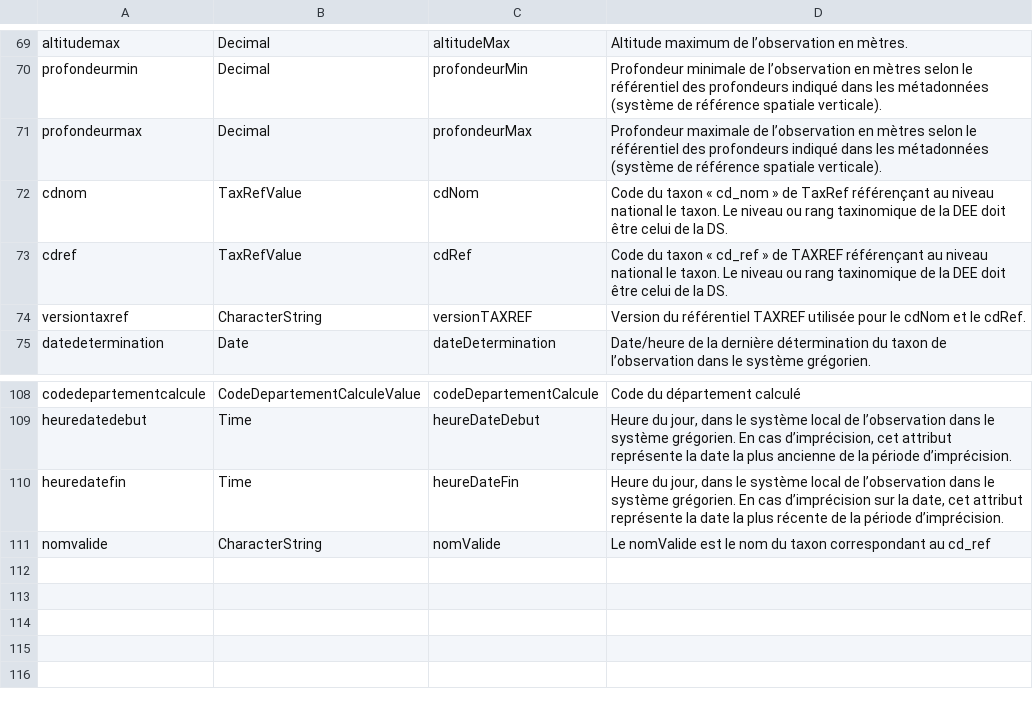
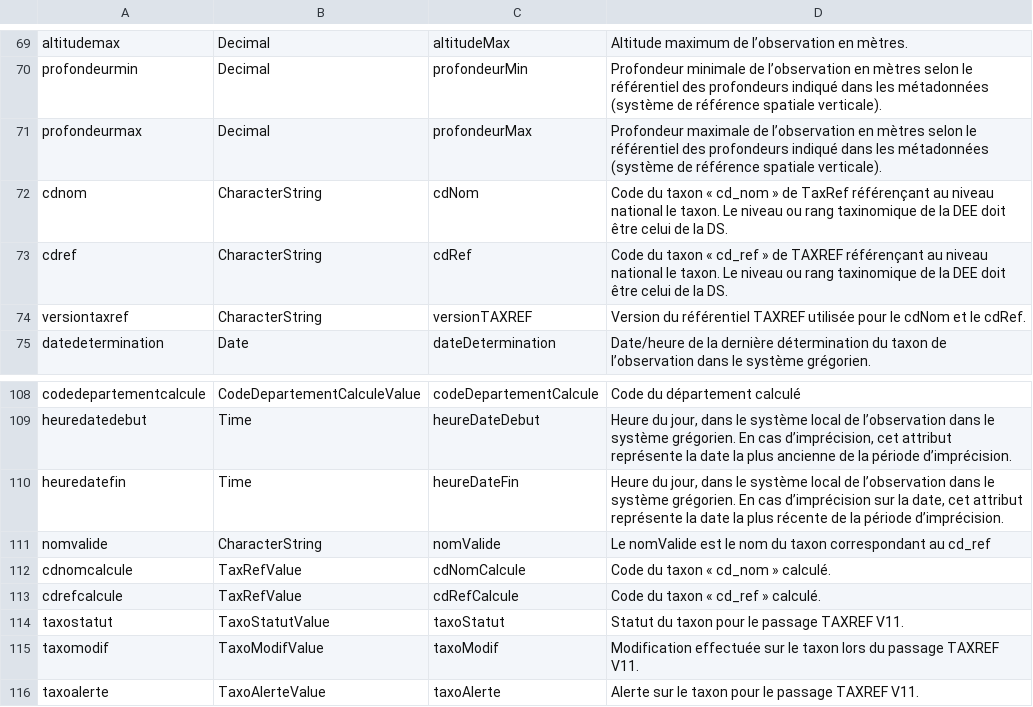
Before and after one commit to SINP-GINCO/ginco, a CSV file: database/init/metadata/data.csv, drawn as a sheet; only a part is shown, gaps mark what is left out; the diff names each change by its address in the sheet, - before the commit and + after, or states it on an @@ line.

Commit message:
#1434 : init database with TAXREF V11

```diff
--- a/database/init/metadata/data.csv
+++ b/database/init/metadata/data.csv
-B72:B73: TaxRefValue
+B72:B73: CharacterString
+row 112: cdnomcalcule | TaxRefValue | cdNomCalcule | Code du taxon « cd_nom » calculé.
+row 113: cdrefcalcule | TaxRefValue | cdRefCalcule | Code du taxon « cd_ref » calculé.
+row 114: taxostatut | TaxoStatutValue | taxoStatut | Statut du taxon pour le passage TAXREF V11.
+row 115: taxomodif | TaxoModifValue | taxoModif | Modification effectuée sur le taxon lors du passage TAXREF V11.
+row 116: taxoalerte | TaxoAlerteValue | taxoAlerte | Alerte sur le taxon pour le passage TAXREF V11.
```
Also changed, not shown: database/init/metadata/dynamode.csv, database/init/metadata/field_mapping.csv, 9 other files.
